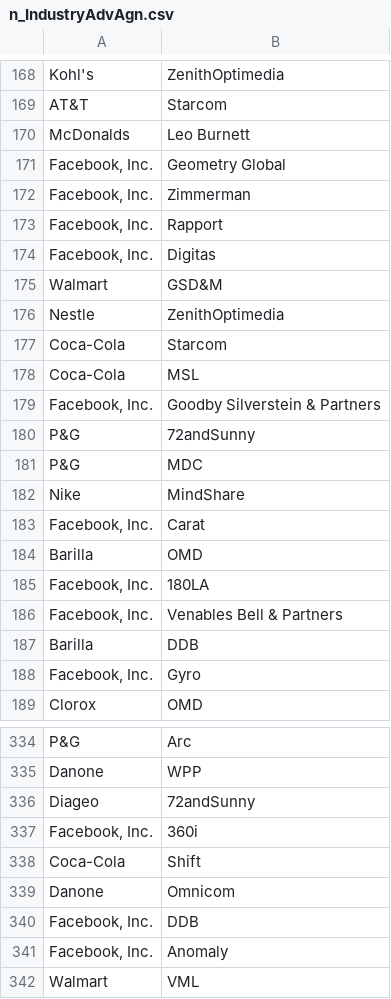
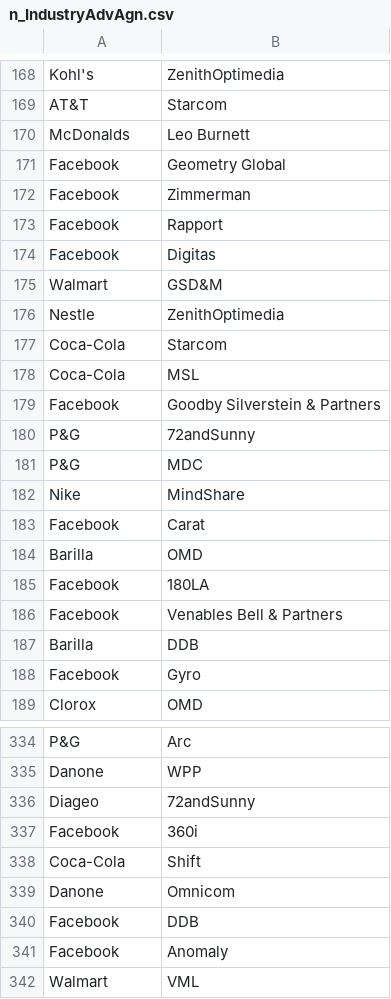
Before and after one commit to varunchaturvedi30/Neo4j, a CSV file: n_IndustryAdvAgn.csv, drawn as a sheet; only a part is shown, gaps mark what is left out; the diff covers the shown part only.

```diff
--- a/n_IndustryAdvAgn.csv
+++ b/n_IndustryAdvAgn.csv
@@ -170,6 +170,6 @@ AT&T,Starcom
 McDonalds,Leo Burnett
-"Facebook, Inc.",Geometry Global
-"Facebook, Inc.",Zimmerman
-"Facebook, Inc.",Rapport
-"Facebook, Inc.",Digitas
+Facebook,Geometry Global
+Facebook,Zimmerman
+Facebook,Rapport
+Facebook,Digitas
 Walmart,GSD&M
@@ -178,3 +178,3 @@ Coca-Cola,Starcom
 Coca-Cola,MSL
-"Facebook, Inc.",Goodby Silverstein & Partners
+Facebook,Goodby Silverstein & Partners
 P&G,72andSunny
@@ -182,8 +182,8 @@ P&G,MDC
 Nike,MindShare
-"Facebook, Inc.",Carat
+Facebook,Carat
 Barilla,OMD
-"Facebook, Inc.",180LA
-"Facebook, Inc.",Venables Bell & Partners
+Facebook,180LA
+Facebook,Venables Bell & Partners
 Barilla,DDB
-"Facebook, Inc.",Gyro
+Facebook,Gyro
 Clorox,OMD
@@ -336,7 +336,7 @@ Danone,WPP
 Diageo,72andSunny
-"Facebook, Inc.",360i
+Facebook,360i
 Coca-Cola,Shift
 Danone,Omnicom
-"Facebook, Inc.",DDB
-"Facebook, Inc.",Anomaly
+Facebook,DDB
+Facebook,Anomaly
 Walmart,VML
```
Also changed, not shown: 46 edited cells elsewhere in this file, n_IndustryL1L2Adv.csv, 1 other file.
